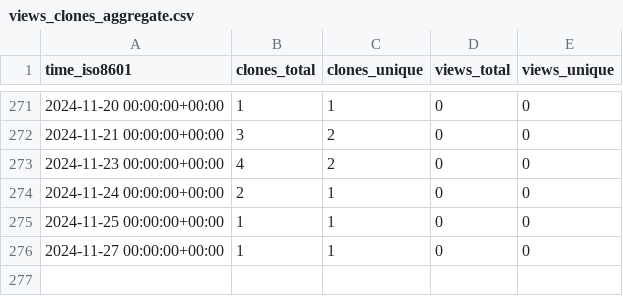
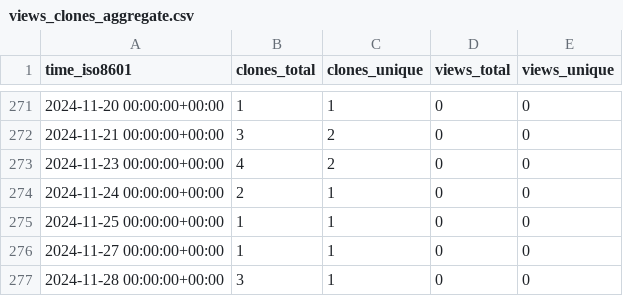
Before and after one commit to stablecaps/stablecaps, a CSV file: stablecaps/stablecaps.github.io/ghrs-data/views_clones_aggregate.csv, drawn as a sheet; only a part is shown, gaps mark what is left out; the diff names each change by its address in the sheet, - before the commit and + after, or states it on an @@ line.

```diff
--- a/stablecaps/stablecaps.github.io/ghrs-data/views_clones_aggregate.csv
+++ b/stablecaps/stablecaps.github.io/ghrs-data/views_clones_aggregate.csv
+row 277: 2024-11-28 00:00:00+00:00 | 3 | 1 | 0 | 0
```
Also changed, not shown: 1 other file.
